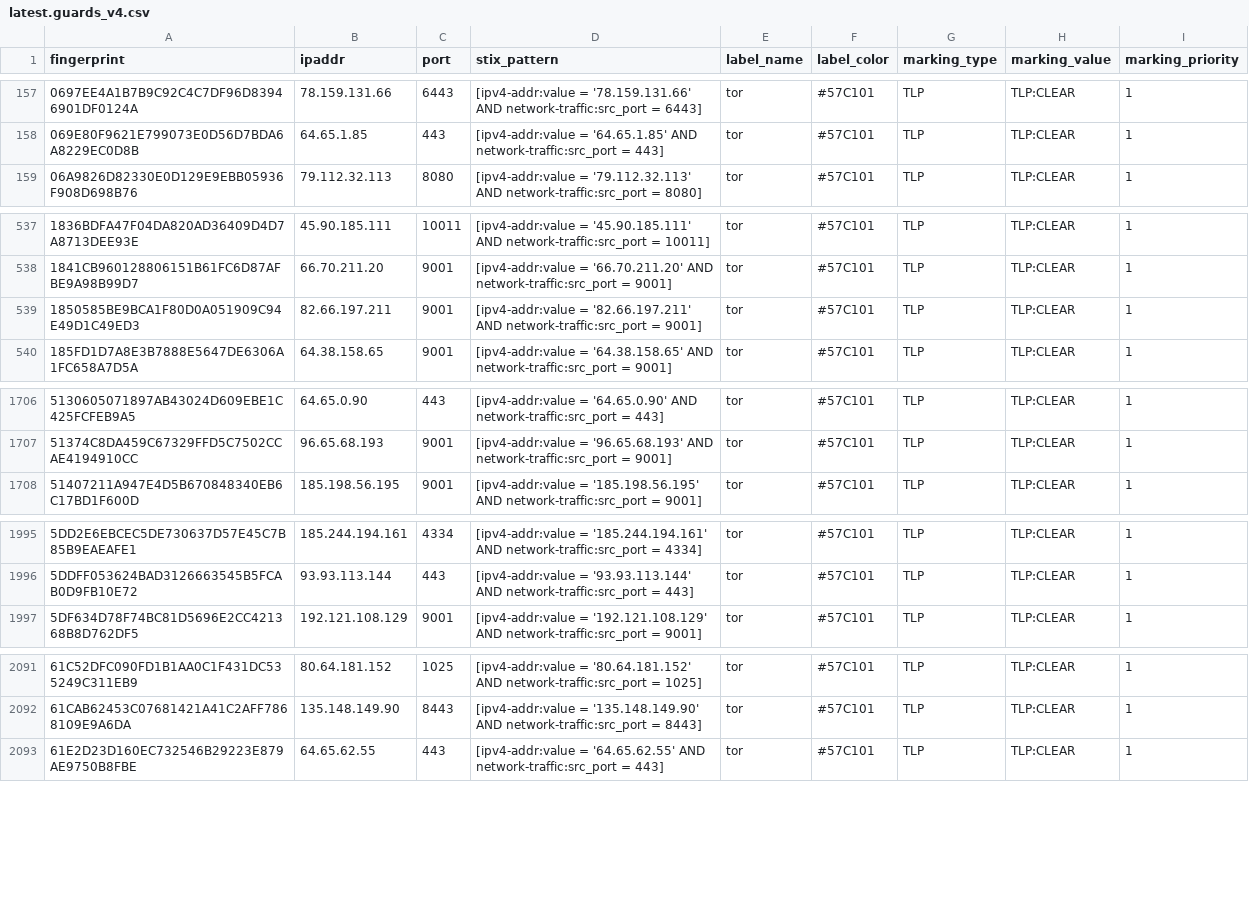
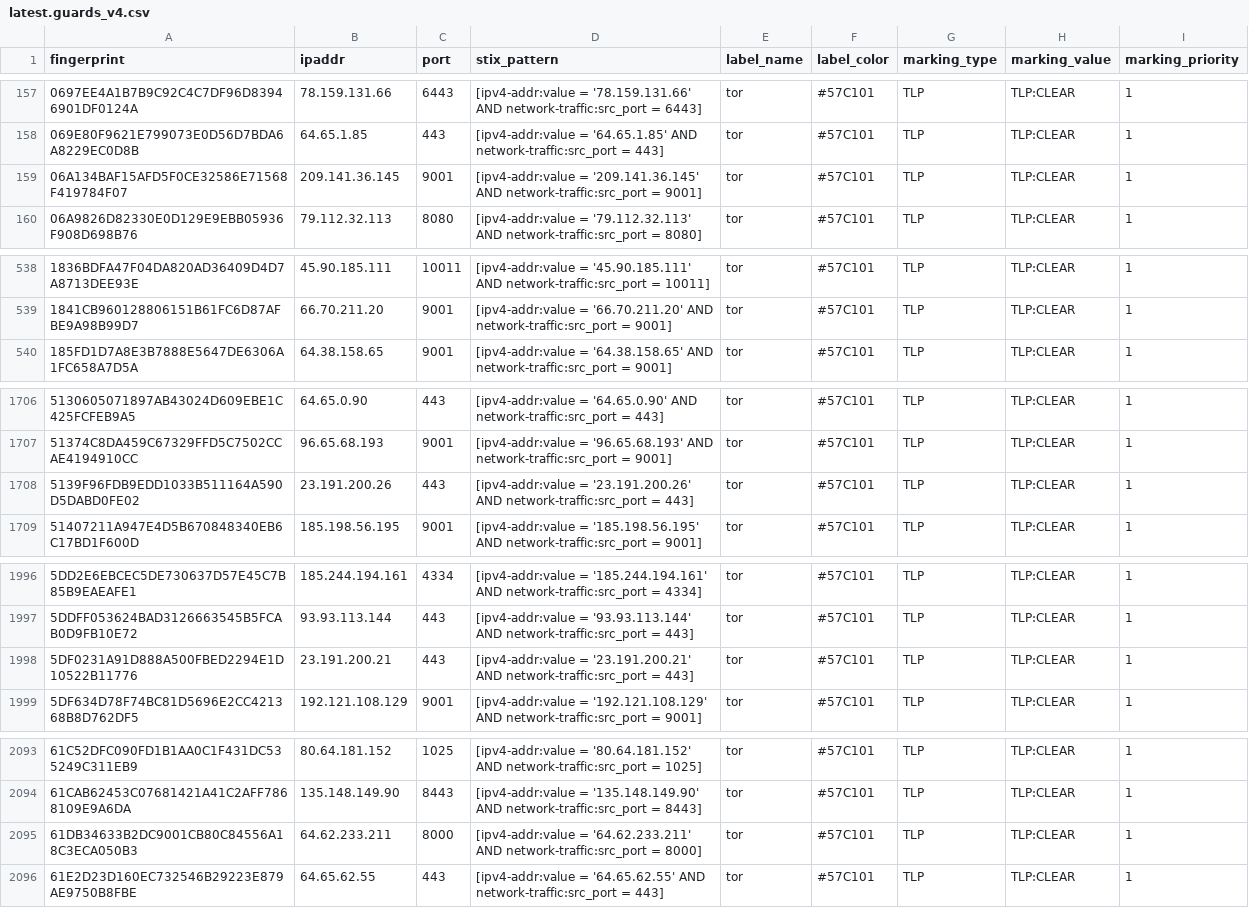
Before and after one commit to DreadFog/tor_csv_feed_opencti, a CSV file: latest.guards_v4.csv, drawn as a sheet; only a part is shown, gaps mark what is left out; the diff covers the shown part only.

```diff
--- a/latest.guards_v4.csv
+++ b/latest.guards_v4.csv
@@ -158,2 +158,3 @@ fingerprint,ipaddr,port,stix_pattern,label_name,label_color,marking_type,marking
 069E80F9621E799073E0D56D7BDA6A8229EC0D8B,64.65.1.85,443,[ipv4-addr:value = '64.65.1.85' AND network-traffic:src_port = 443],tor,#57C101,TLP,TLP:CLEAR,1
+06A134BAF15AFD5F0CE32586E71568F419784F07,209.141.36.145,9001,[ipv4-addr:value = '209.141.36.145' AND network-traffic:src_port = 9001],tor,#57C101,TLP,TLP:CLEAR,1
 06A9826D82330E0D129E9EBB05936F908D698B76,79.112.32.113,8080,[ipv4-addr:value = '79.112.32.113' AND network-traffic:src_port = 8080],tor,#57C101,TLP,TLP:CLEAR,1
@@ -538,3 +539,2 @@ fingerprint,ipaddr,port,stix_pattern,label_name,label_color,marking_type,marking
 1841CB960128806151B61FC6D87AFBE9A98B99D7,66.70.211.20,9001,[ipv4-addr:value = '66.70.211.20' AND network-traffic:src_port = 9001],tor,#57C101,TLP,TLP:CLEAR,1
-1850585BE9BCA1F80D0A051909C94E49D1C49ED3,82.66.197.211,9001,[ipv4-addr:value = '82.66.197.211' AND network-traffic:src_port = 9001],tor,#57C101,TLP,TLP:CLEAR,1
 185FD1D7A8E3B7888E5647DE6306A1FC658A7D5A,64.38.158.65,9001,[ipv4-addr:value = '64.38.158.65' AND network-traffic:src_port = 9001],tor,#57C101,TLP,TLP:CLEAR,1
@@ -1707,2 +1707,3 @@ fingerprint,ipaddr,port,stix_pattern,label_name,label_color,marking_type,marking
 51374C8DA459C67329FFD5C7502CCAE4194910CC,96.65.68.193,9001,[ipv4-addr:value = '96.65.68.193' AND network-traffic:src_port = 9001],tor,#57C101,TLP,TLP:CLEAR,1
+5139F96FDB9EDD1033B511164A590D5DABD0FE02,23.191.200.26,443,[ipv4-addr:value = '23.191.200.26' AND network-traffic:src_port = 443],tor,#57C101,TLP,TLP:CLEAR,1
 51407211A947E4D5B670848340EB6C17BD1F600D,185.198.56.195,9001,[ipv4-addr:value = '185.198.56.195' AND network-traffic:src_port = 9001],tor,#57C101,TLP,TLP:CLEAR,1
@@ -1996,2 +1997,3 @@ fingerprint,ipaddr,port,stix_pattern,label_name,label_color,marking_type,marking
 5DDFF053624BAD3126663545B5FCAB0D9FB10E72,93.93.113.144,443,[ipv4-addr:value = '93.93.113.144' AND network-traffic:src_port = 443],tor,#57C101,TLP,TLP:CLEAR,1
+5DF0231A91D888A500FBED2294E1D10522B11776,23.191.200.21,443,[ipv4-addr:value = '23.191.200.21' AND network-traffic:src_port = 443],tor,#57C101,TLP,TLP:CLEAR,1
 5DF634D78F74BC81D5696E2CC421368B8D762DF5,192.121.108.129,9001,[ipv4-addr:value = '192.121.108.129' AND network-traffic:src_port = 9001],tor,#57C101,TLP,TLP:CLEAR,1
@@ -2092,2 +2094,3 @@ fingerprint,ipaddr,port,stix_pattern,label_name,label_color,marking_type,marking
 61CAB62453C07681421A41C2AFF7868109E9A6DA,135.148.149.90,8443,[ipv4-addr:value = '135.148.149.90' AND network-traffic:src_port = 8443],tor,#57C101,TLP,TLP:CLEAR,1
+61DB34633B2DC9001CB80C84556A18C3ECA050B3,64.62.233.211,8000,[ipv4-addr:value = '64.62.233.211' AND network-traffic:src_port = 8000],tor,#57C101,TLP,TLP:CLEAR,1
 61E2D23D160EC732546B29223E879AE9750B8FBE,64.65.62.55,443,[ipv4-addr:value = '64.65.62.55' AND network-traffic:src_port = 443],tor,#57C101,TLP,TLP:CLEAR,1
```
Also changed, not shown: 5 added rows elsewhere in this file, latest.all_v6.csv, latest.exits_v4.csv, 3 other files.
